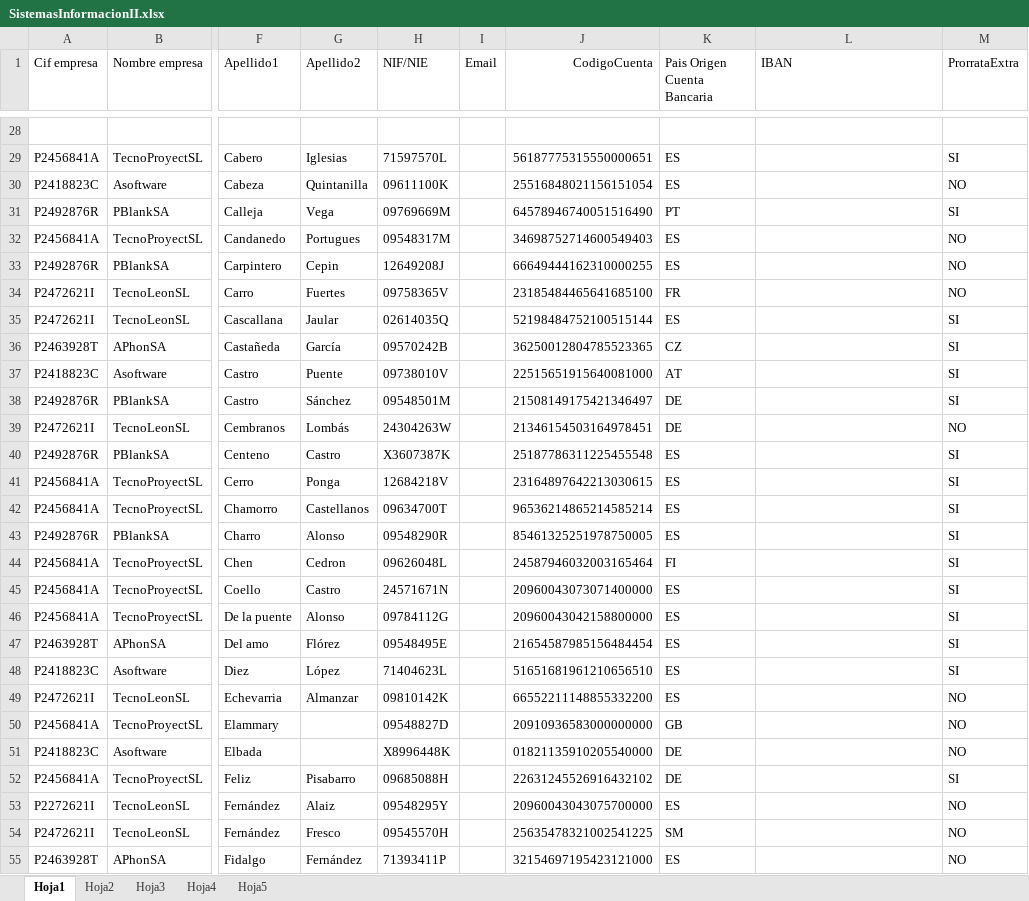
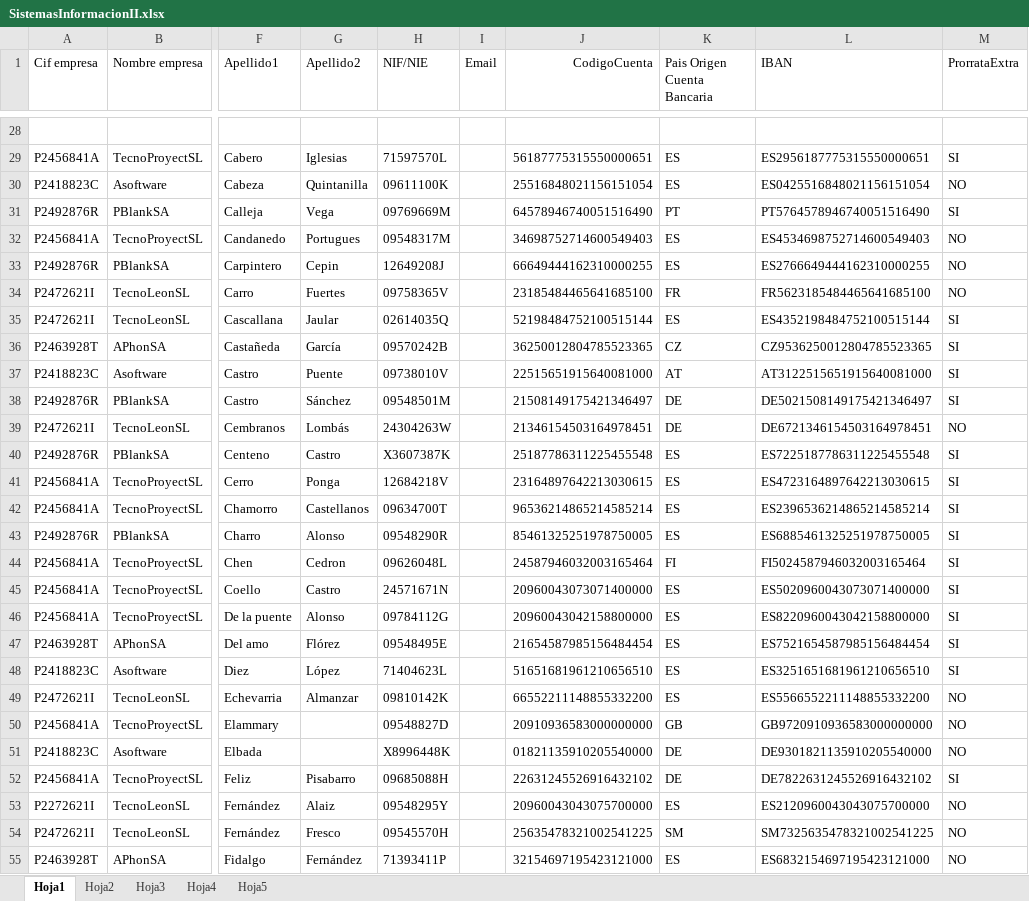
Before and after one commit to msperl00/SIS2-2020, an Excel workbook: SIS2-2020/resources/SistemasInformacionII.xlsx, sheet Hoja1, drawn as a sheet; only a part is shown, gaps mark what is left out; values as stored, in another font and other column widths than the file's, no borders; the diff covers the shown part only; the diff names each change by its address in the sheet, - before the commit and + after, or states it on an @@ line.

Commit message:
Perfecta generacion de IBAN-> Aunque a los duplicados no se lo hace

```diff
--- a/SIS2-2020/resources/SistemasInformacionII.xlsx (sheet Hoja1)
+++ b/SIS2-2020/resources/SistemasInformacionII.xlsx (sheet Hoja1)
-L29 (IBAN): (empty)
+L29 (IBAN): ES2956187775315550000651
-L30 (IBAN): (empty)
+L30 (IBAN): ES0425516848021156151054
-L31 (IBAN): (empty)
+L31 (IBAN): PT5764578946740051516490
-L32 (IBAN): (empty)
+L32 (IBAN): ES4534698752714600549403
-L33 (IBAN): (empty)
+L33 (IBAN): ES2766649444162310000255
-L34 (IBAN): (empty)
+L34 (IBAN): FR5623185484465641685100
-L35 (IBAN): (empty)
+L35 (IBAN): ES4352198484752100515144
-L36 (IBAN): (empty)
+L36 (IBAN): CZ9536250012804785523365
-L37 (IBAN): (empty)
+L37 (IBAN): AT3122515651915640081000
-L38 (IBAN): (empty)
+L38 (IBAN): DE5021508149175421346497
-L39 (IBAN): (empty)
+L39 (IBAN): DE6721346154503164978451
-L40 (IBAN): (empty)
+L40 (IBAN): ES7225187786311225455548
-L41 (IBAN): (empty)
+L41 (IBAN): ES4723164897642213030615
-L42 (IBAN): (empty)
+L42 (IBAN): ES2396536214865214585214
-L43 (IBAN): (empty)
+L43 (IBAN): ES6885461325251978750005
-L44 (IBAN): (empty)
+L44 (IBAN): FI5024587946032003165464
-L45 (IBAN): (empty)
+L45 (IBAN): ES5020960043073071400000
-L46 (IBAN): (empty)
+L46 (IBAN): ES8220960043042158800000
-L47 (IBAN): (empty)
+L47 (IBAN): ES7521654587985156484454
-L48 (IBAN): (empty)
+L48 (IBAN): ES3251651681961210656510
-L49 (IBAN): (empty)
+L49 (IBAN): ES5566552211148855332200
-L50 (IBAN): (empty)
+L50 (IBAN): GB9720910936583000000000
-L51 (IBAN): (empty)
+L51 (IBAN): DE9301821135910205540000
-L52 (IBAN): (empty)
+L52 (IBAN): DE7822631245526916432102
-L53 (IBAN): (empty)
+L53 (IBAN): ES2120960043043075700000
-L54 (IBAN): (empty)
+L54 (IBAN): SM7325635478321002541225
-L55 (IBAN): (empty)
+L55 (IBAN): ES6832154697195423121000
```
Also changed, not shown: 70 edited cells elsewhere in this sheet, 5 other files.
